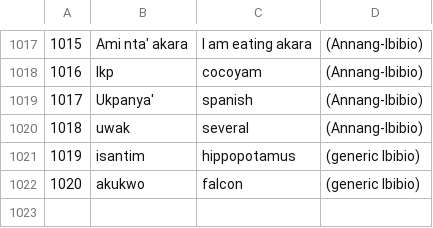
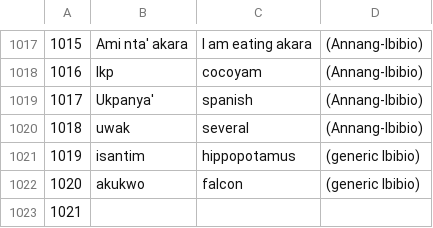
Before and after one commit to imanibom/Akwa-Ibom-Language-Classification-and-Machine-Translation, a CSV file: ibom.csv, drawn as a sheet; only a part is shown, gaps mark what is left out; the diff names each change by its address in the sheet, - before the commit and + after, or states it on an @@ line.

```diff
--- a/ibom.csv
+++ b/ibom.csv
+row 1023: 1021
```
Also changed, not shown: 4 other files.
